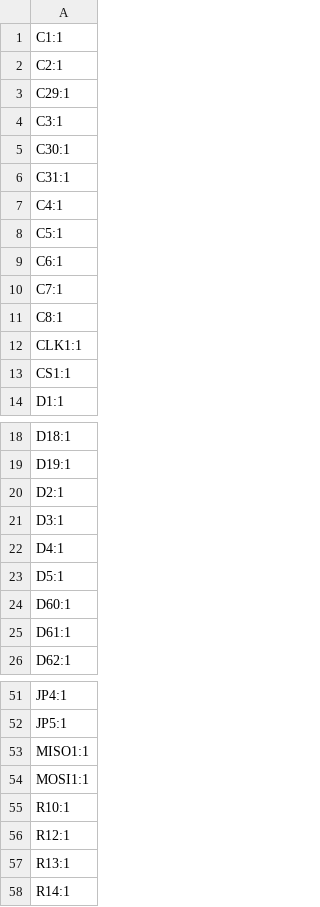
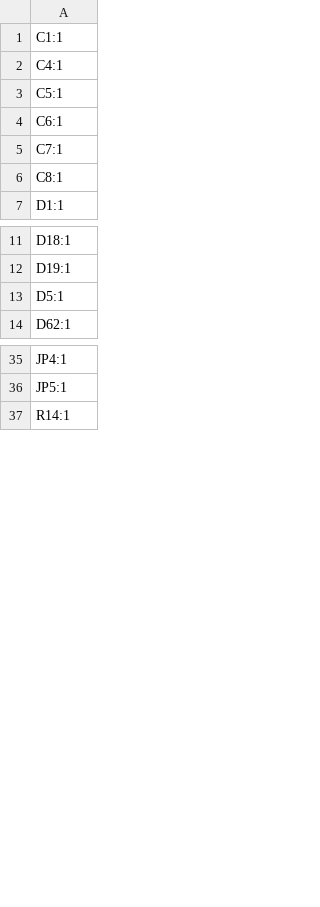
Before and after one commit to akielaries/signalmesh_CAD, a CSV file: schematic/APM_v3_r2/production/designators.csv, drawn as a sheet; only a part is shown, gaps mark what is left out; the diff covers the shown part only.

```diff
--- a/schematic/APM_v3_r2/production/designators.csv
+++ b/schematic/APM_v3_r2/production/designators.csv
@@ -1,7 +1,2 @@
 C1:1
-C2:1
-C29:1
-C3:1
-C30:1
-C31:1
 C4:1
@@ -11,4 +6,2 @@ C7:1
 C8:1
-CLK1:1
-CS1:1
 D1:1
@@ -19,8 +12,3 @@ D18:1
 D19:1
-D2:1
-D3:1
-D4:1
 D5:1
-D60:1
-D61:1
 D62:1
@@ -52,7 +36,2 @@ JP4:1
 JP5:1
-MISO1:1
-MOSI1:1
-R10:1
-R12:1
-R13:1
 R14:1
```
Also changed, not shown: 1 added row, 9 removed rows and 3 edited cells elsewhere in this file, schematic/APM_v3_r2/production/bom.csv, schematic/APM_v3_r2/production/positions.csv, 2 other files.
